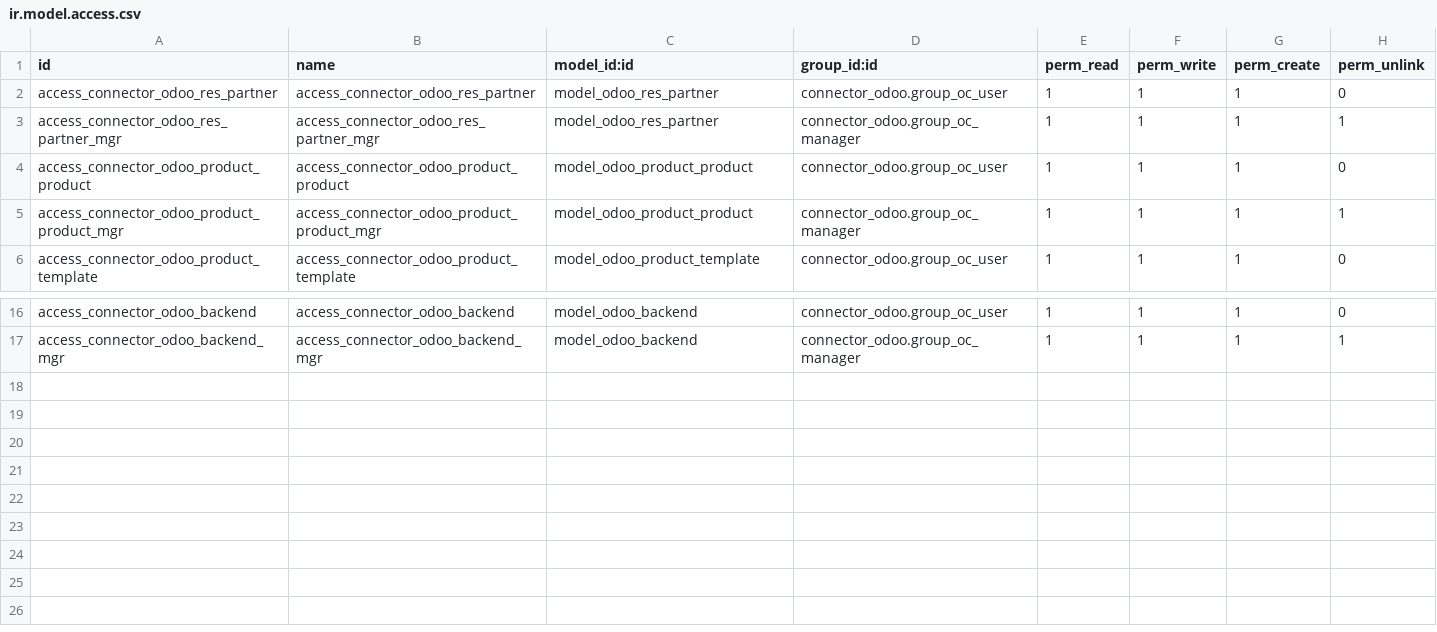
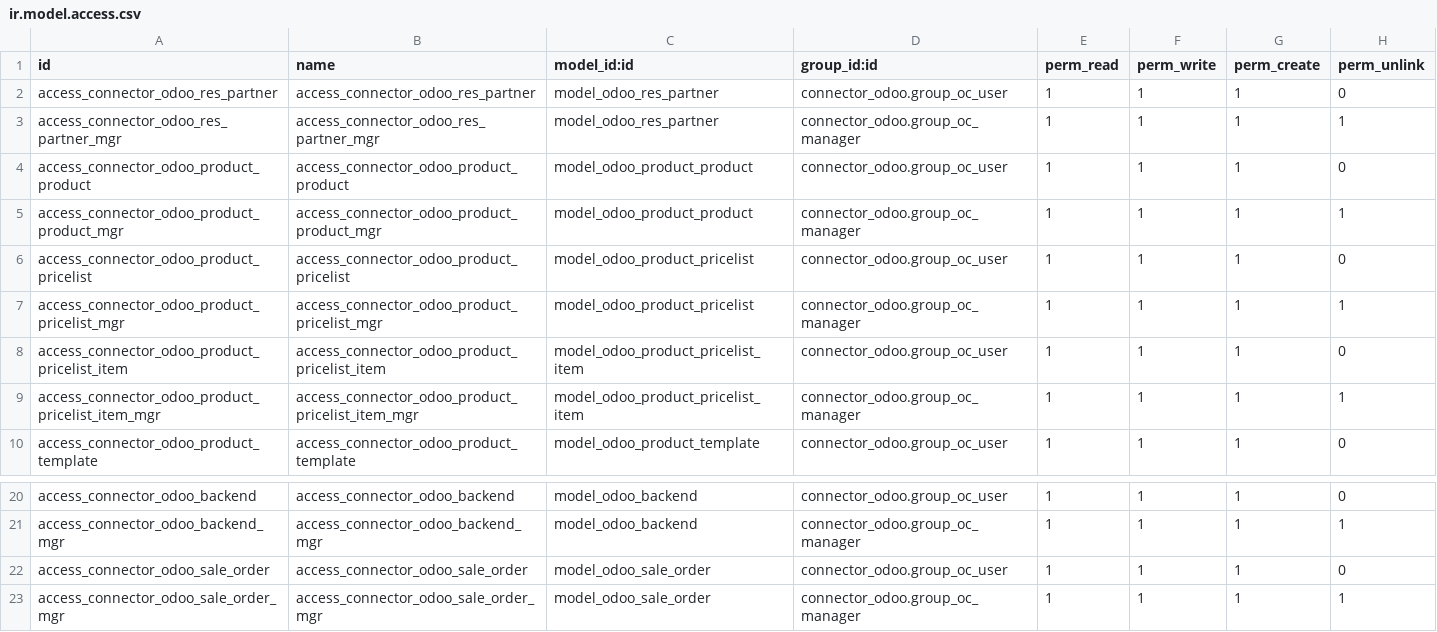
Before and after one commit to flachica/connector-odoo2odoo, a CSV file: connector_odoo/security/ir.model.access.csv, drawn as a sheet; only a part is shown, gaps mark what is left out.

Commit message:
Adds sale order immport / export
 * And numerous fixes

```diff
--- a/connector_odoo/security/ir.model.access.csv
+++ b/connector_odoo/security/ir.model.access.csv
@@ -5,2 +5,6 @@ access_connector_odoo_product_product,access_connector_odoo_product_product,mode
 access_connector_odoo_product_product_mgr,access_connector_odoo_product_product_mgr,model_odoo_product_product,connector_odoo.group_oc_manager,1,1,1,1
+access_connector_odoo_product_pricelist,access_connector_odoo_product_pricelist,model_odoo_product_pricelist,connector_odoo.group_oc_user,1,1,1,0
+access_connector_odoo_product_pricelist_mgr,access_connector_odoo_product_pricelist_mgr,model_odoo_product_pricelist,connector_odoo.group_oc_manager,1,1,1,1
+access_connector_odoo_product_pricelist_item,access_connector_odoo_product_pricelist_item,model_odoo_product_pricelist_item,connector_odoo.group_oc_user,1,1,1,0
+access_connector_odoo_product_pricelist_item_mgr,access_connector_odoo_product_pricelist_item_mgr,model_odoo_product_pricelist_item,connector_odoo.group_oc_manager,1,1,1,1
 access_connector_odoo_product_template,access_connector_odoo_product_template,model_odoo_product_template,connector_odoo.group_oc_user,1,1,1,0
@@ -17 +21,3 @@ access_connector_odoo_backend,access_connector_odoo_backend,model_odoo_backend,c
 access_connector_odoo_backend_mgr,access_connector_odoo_backend_mgr,model_odoo_backend,connector_odoo.group_oc_manager,1,1,1,1
+access_connector_odoo_sale_order,access_connector_odoo_sale_order,model_odoo_sale_order,connector_odoo.group_oc_user,1,1,1,0
+access_connector_odoo_sale_order_mgr,access_connector_odoo_sale_order_mgr,model_odoo_sale_order,connector_odoo.group_oc_manager,1,1,1,1
```
Also changed, not shown: 21 other files.
